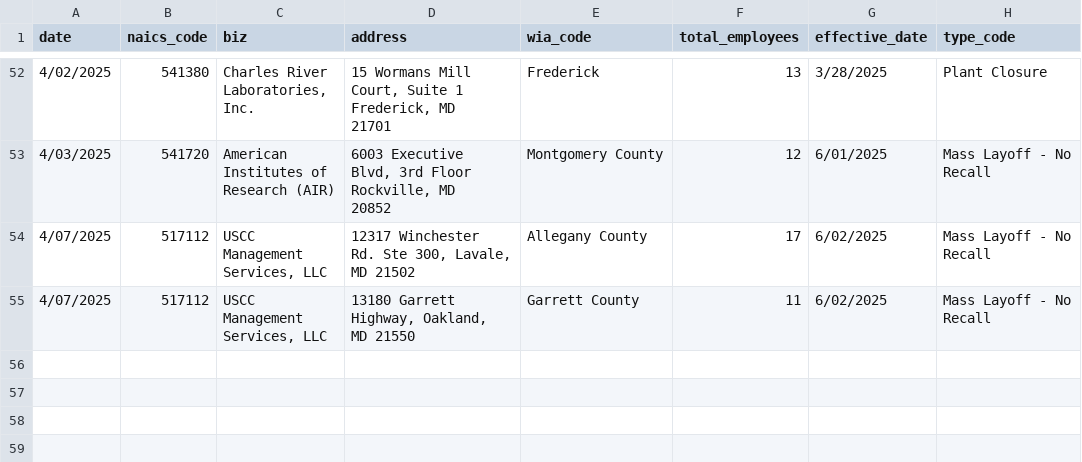
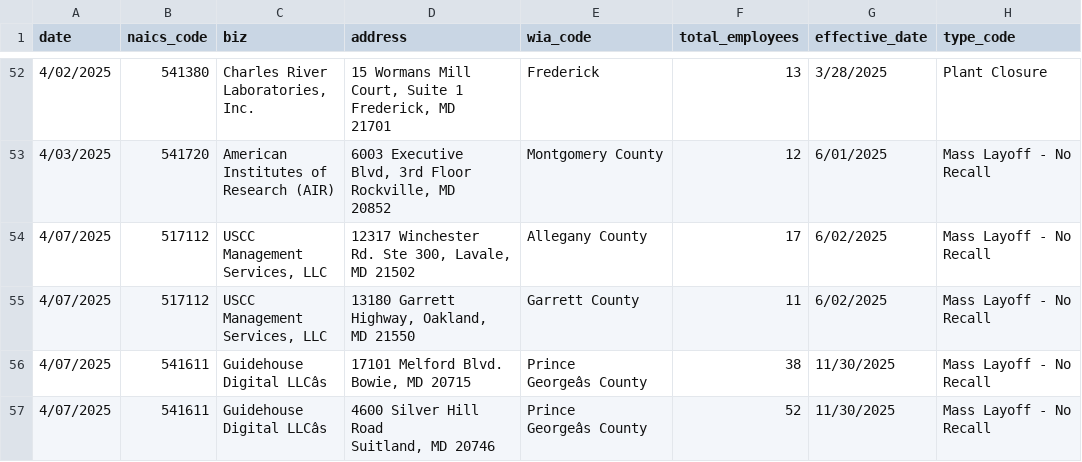
Before and after one commit to aadittambe/first-nicar-github-scraper, a CSV file: warn-data.csv, drawn as a sheet; only a part is shown, gaps mark what is left out; ↵ is a line break in a cell; the diff names each change by its address in the sheet, - before the commit and + after, or states it on an @@ line.

```diff
--- a/warn-data.csv
+++ b/warn-data.csv
+row 56: 4/07/2025 | 541611 | Guidehouse ↵ Digital LLCâs | 17101 Melford Blvd. ↵ Bowie, MD 20715 | Prince ↵ Georgeâs County | 38 | 11/30/2025 | Mass Layoff - No ↵ Recall
+row 57: 4/07/2025 | 541611 | Guidehouse ↵ Digital LLCâs | 4600 Silver Hill ↵ Road ↵ Suitland, MD 20746 | Prince ↵ Georgeâs County | 52 | 11/30/2025 | Mass Layoff - No ↵ Recall
```
